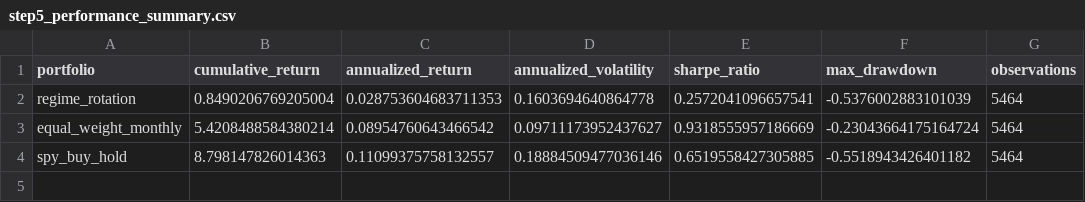
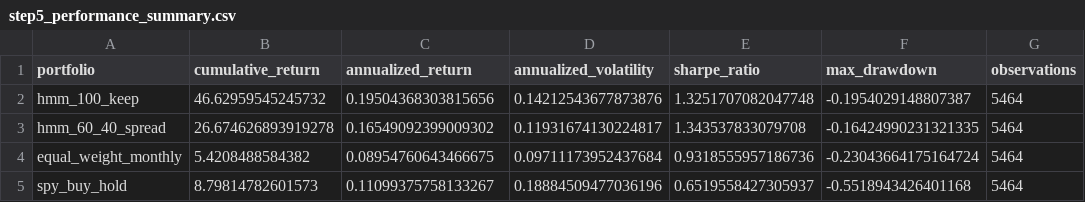
Before and after one commit to SergejSchweizer/vix-regime-allocation, a CSV file: reports/tables/step5_performance_summary.csv, drawn as a sheet.

```diff
--- a/reports/tables/step5_performance_summary.csv
+++ b/reports/tables/step5_performance_summary.csv
@@ -1,4 +1,5 @@
 portfolio,cumulative_return,annualized_return,annualized_volatility,sharpe_ratio,max_drawdown,observations
-regime_rotation,0.8490206769205004,0.028753604683711353,0.1603694640864778,0.2572041096657541,-0.5376002883101039,5464
-equal_weight_monthly,5.4208488584380214,0.08954760643466542,0.09711173952437627,0.9318555957186669,-0.23043664175164724,5464
-spy_buy_hold,8.798147826014363,0.11099375758132557,0.18884509477036146,0.6519558427305885,-0.5518943426401182,5464
+hmm_100_keep,46.62959545245732,0.19504368303815656,0.14212543677873876,1.3251707082047748,-0.1954029148807387,5464
+hmm_60_40_spread,26.674626893919278,0.16549092399009302,0.11931674130224817,1.343537833079708,-0.16424990231321335,5464
+equal_weight_monthly,5.4208488584382,0.08954760643466675,0.09711173952437684,0.9318555957186736,-0.23043664175164724,5464
+spy_buy_hold,8.79814782601573,0.11099375758133267,0.18884509477036196,0.6519558427305937,-0.5518943426401168,5464
```
Also changed, not shown: reports/tables/step3_model_comparison.csv, reports/tables/step3_selected_states.csv, 10 other files.
